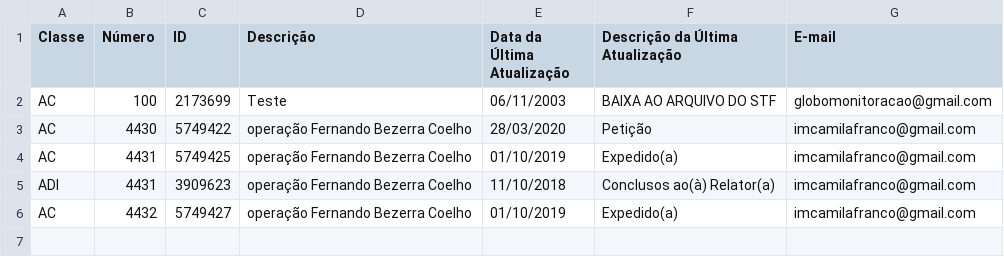
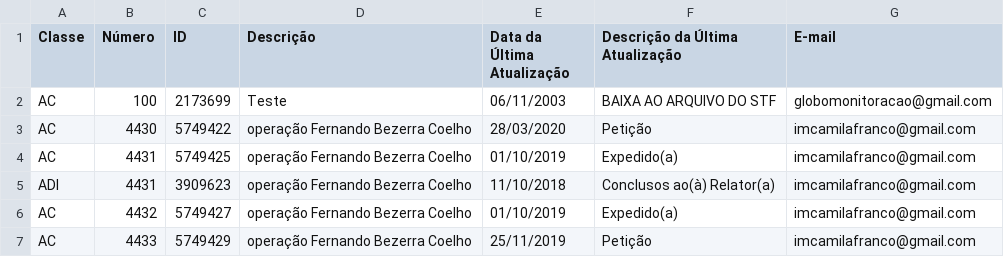
Before and after one commit to francocamila/processos_globo, a CSV file: resultados.csv, drawn as a sheet.

```diff
--- a/resultados.csv
+++ b/resultados.csv
@@ -6 +6,2 @@ ADI,4431,3909623,operação Fernando Bezerra Coelho,11/10/2018,Conclusos ao(à)
 AC,4432,5749427,operação Fernando Bezerra Coelho,01/10/2019,Expedido(a),imcamilafranco@gmail.com
+AC,4433,5749429,operação Fernando Bezerra Coelho,25/11/2019,Petição,imcamilafranco@gmail.com
```
Also changed, not shown: lista_de_processos.csv, 7 other files.
